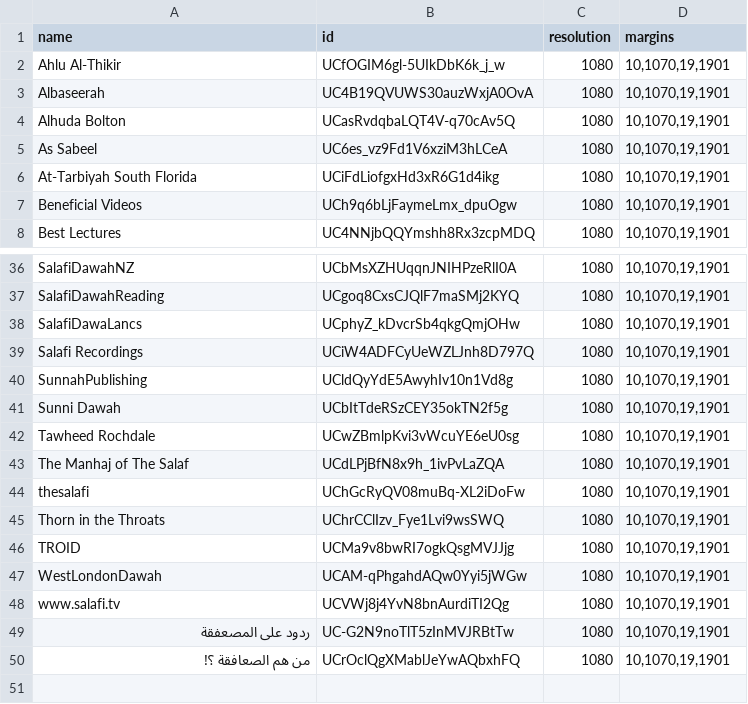
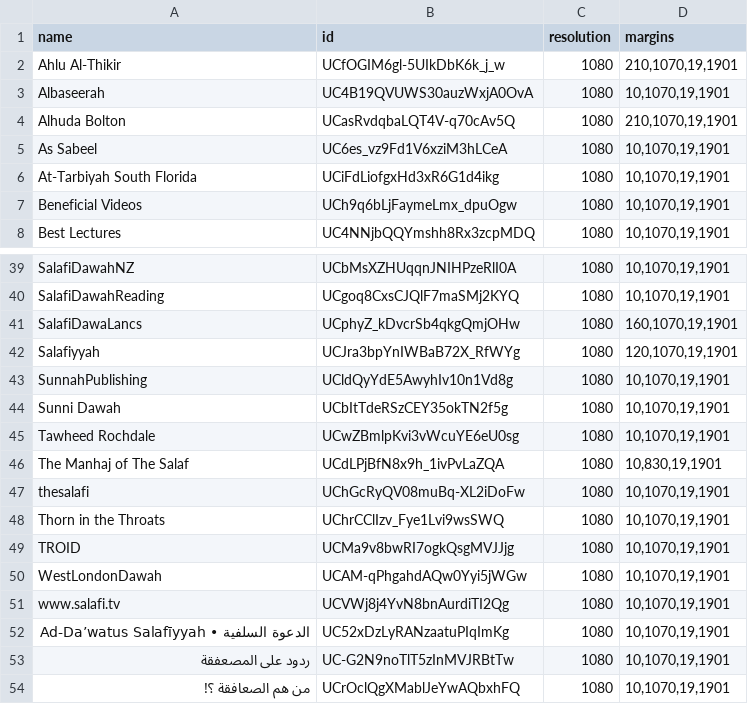
Before and after one commit to sameersemna/video-subtitle-extractor, a CSV file: bulk/channels.csv, drawn as a sheet; only a part is shown, gaps mark what is left out; the diff covers the shown part only.

```diff
--- a/bulk/channels.csv
+++ b/bulk/channels.csv
@@ -1,5 +1,5 @@
 name,id,resolution,margins
-"Ahlu Al-Thikir",UCfOGIM6gl-5UIkDbK6k_j_w,1080,"10,1070,19,1901"
+"Ahlu Al-Thikir",UCfOGIM6gl-5UIkDbK6k_j_w,1080,"210,1070,19,1901"
 "Albaseerah",UC4B19QVUWS30auzWxjA0OvA,1080,"10,1070,19,1901"
-"Alhuda Bolton",UCasRvdqbaLQT4V-q70cAv5Q,1080,"10,1070,19,1901"
+"Alhuda Bolton",UCasRvdqbaLQT4V-q70cAv5Q,1080,"210,1070,19,1901"
 "As Sabeel",UC6es_vz9Fd1V6xziM3hLCeA,1080,"10,1070,19,1901"
@@ -37,4 +40,4 @@ name,id,resolution,margins
 "SalafiDawahReading",UCgoq8CxsCJQlF7maSMj2KYQ,1080,"10,1070,19,1901"
-"SalafiDawaLancs",UCphyZ_kDvcrSb4qkgQmjOHw,1080,"10,1070,19,1901"
-"Salafi Recordings",UCiW4ADFCyUeWZLJnh8D797Q,1080,"10,1070,19,1901"
+"SalafiDawaLancs",UCphyZ_kDvcrSb4qkgQmjOHw,1080,"160,1070,19,1901"
+"Salafiyyah",UCJra3bpYnIWBaB72X_RfWYg,1080,"120,1070,19,1901"
 "SunnahPublishing",UCldQyYdE5AwyhIv10n1Vd8g,1080,"10,1070,19,1901"
@@ -42,3 +45,3 @@ name,id,resolution,margins
 "Tawheed Rochdale",UCwZBmlpKvi3vWcuYE6eU0sg,1080,"10,1070,19,1901"
-"The Manhaj of The Salaf",UCdLPjBfN8x9h_1ivPvLaZQA,1080,"10,1070,19,1901"
+"The Manhaj of The Salaf",UCdLPjBfN8x9h_1ivPvLaZQA,1080,"10,830,19,1901"
 "thesalafi",UChGcRyQV08muBq-XL2iDoFw,1080,"10,1070,19,1901"
@@ -48,2 +51,3 @@ name,id,resolution,margins
 "www.salafi.tv",UCVWj8j4YvN8bnAurdiTI2Qg,1080,"10,1070,19,1901"
+"الدعوة السلفية • Ad-Daʼwatus Salafīyyah",UC52xDzLyRANzaatuPIqImKg,1080,"10,1070,19,1901"
 "ردود على المصعفقة",UC-G2N9noTlT5zInMVJRBtTw,1080,"10,1070,19,1901"
```
Also changed, not shown: 8 added rows, 4 removed rows and 11 edited cells elsewhere in this file, bulk/channels.org.csv, bulk/list.csv, 2 other files.
